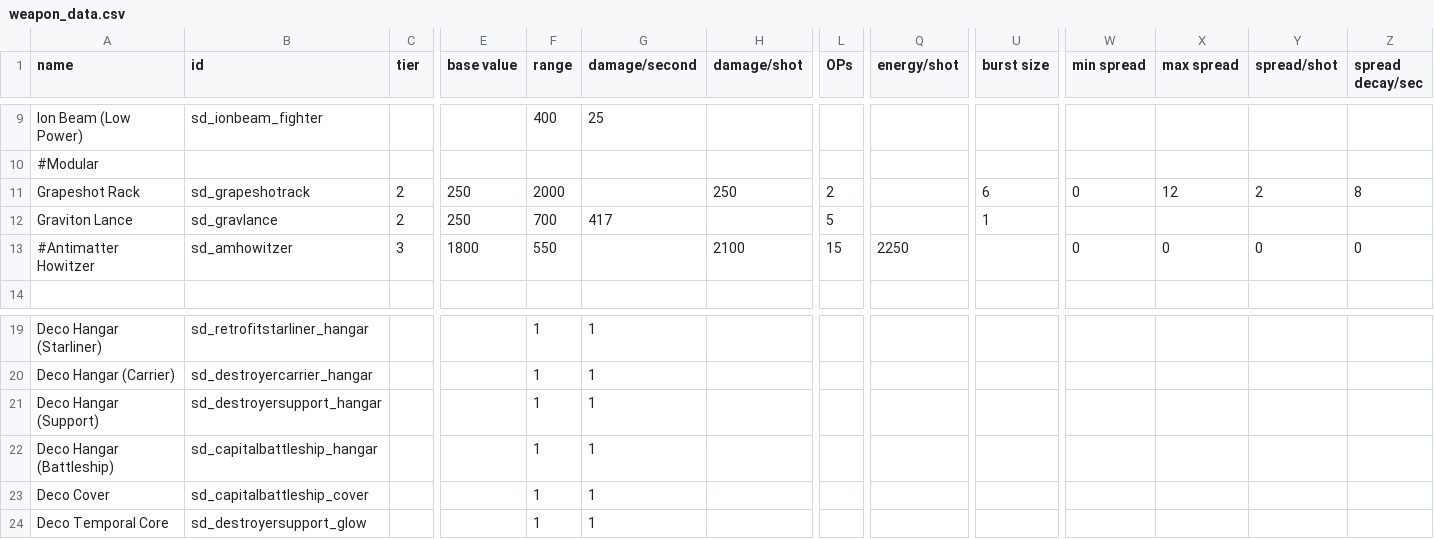
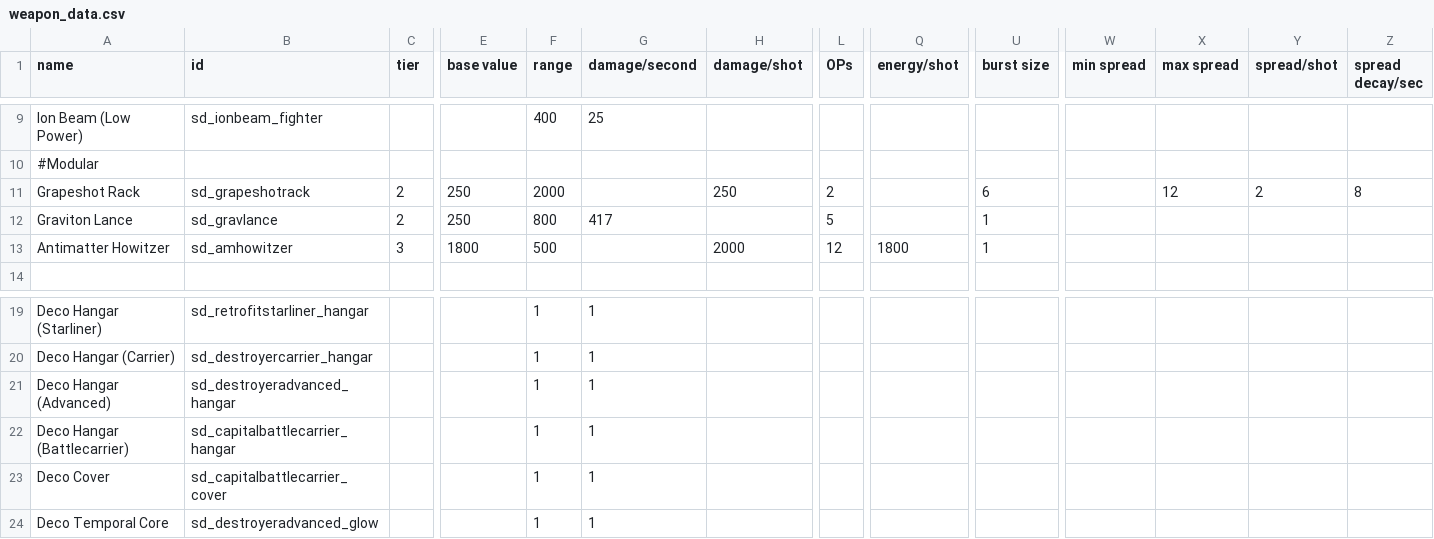
Before and after one commit to Sorrydough/Doughsector, a CSV file: data/weapons/weapon_data.csv, drawn as a sheet; only a part is shown, gaps mark what is left out; the diff names each change by its address in the sheet, - before the commit and + after, or states it on an @@ line.

```diff
--- a/data/weapons/weapon_data.csv
+++ b/data/weapons/weapon_data.csv
-W11 (min spread): 0
+W11 (min spread): (empty)
-F12 (range): 700
+F12 (range): 800
-A13 (name): #Antimatter Howitzer
+A13 (name): Antimatter Howitzer
-F13 (range): 550
+F13 (range): 500
-H13 (damage/shot): 2100
+H13 (damage/shot): 2000
-L13 (OPs): 15
+L13 (OPs): 12
-Q13 (energy/shot): 2250
+Q13 (energy/shot): 1800
-U13 (burst size): (empty)
+U13 (burst size): 1
-W13 (min spread): 0
+W13 (min spread): (empty)
-X13 (max spread): 0
+X13 (max spread): (empty)
-Y13 (spread/shot): 0
+Y13 (spread/shot): (empty)
-Z13 (spread decay/sec): 0
+Z13 (spread decay/sec): (empty)
-A21 (name): Deco Hangar (Support)
+A21 (name): Deco Hangar (Advanced)
-B21 (id): sd_destroyersupport_hangar
+B21 (id): sd_destroyeradvanced_hangar
-A22 (name): Deco Hangar (Battleship)
+A22 (name): Deco Hangar (Battlecarrier)
-B22 (id): sd_capitalbattleship_hangar
+B22 (id): sd_capitalbattlecarrier_hangar
-B23 (id): sd_capitalbattleship_cover
+B23 (id): sd_capitalbattlecarrier_cover
-B24 (id): sd_destroyersupport_glow
+B24 (id): sd_destroyeradvanced_glow
```
Also changed, not shown: data/hulls/ship_data.csv, data/lights/sd_texture_data.csv, 53 other files.
